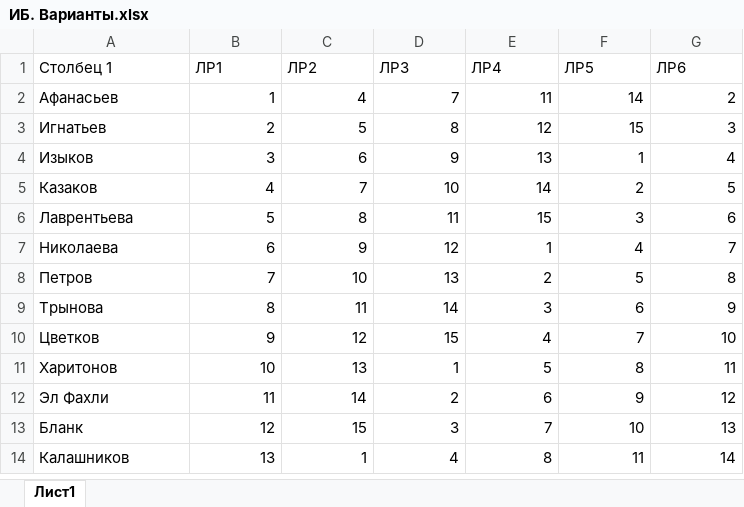
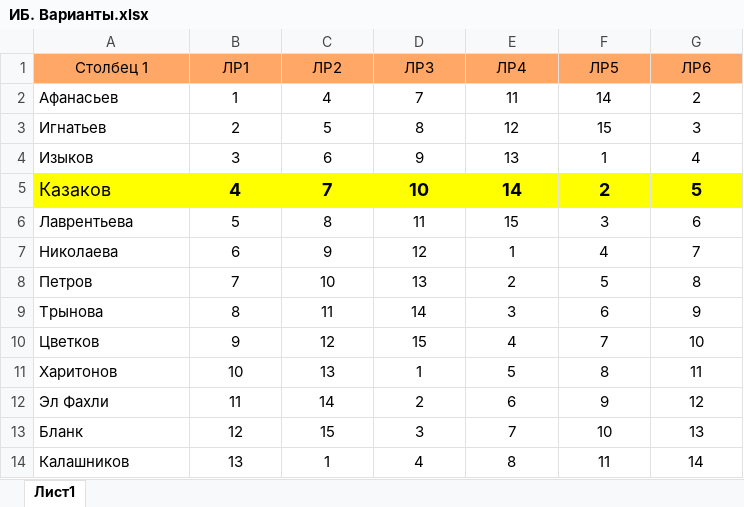
Before and after one commit to unknowoo7/ib, an Excel workbook: ИБ. Варианты.xlsx, sheet Лист1, drawn as a sheet; values as stored, in another font and other column widths than the file's, no borders; charts and pictures and table styles not drawn; the diff names each change by its address in the sheet, - before the commit and + after, or states it on an @@ line.

```diff
--- a/ИБ. Варианты.xlsx (sheet Лист1)
+++ b/ИБ. Варианты.xlsx (sheet Лист1)
@@ A1:G1 fill: none → #FFA767, alignment: left → center @@
-B2:G14 alignment: right
+B2:G14 alignment: center
-A5:G5 fill: none
+A5:G5 fill: #FFFF00, text size: larger
-B5:G5 bold: off
+B5:G5 bold: on
```
Also changed, not shown: charts or pictures, 1 other file.
